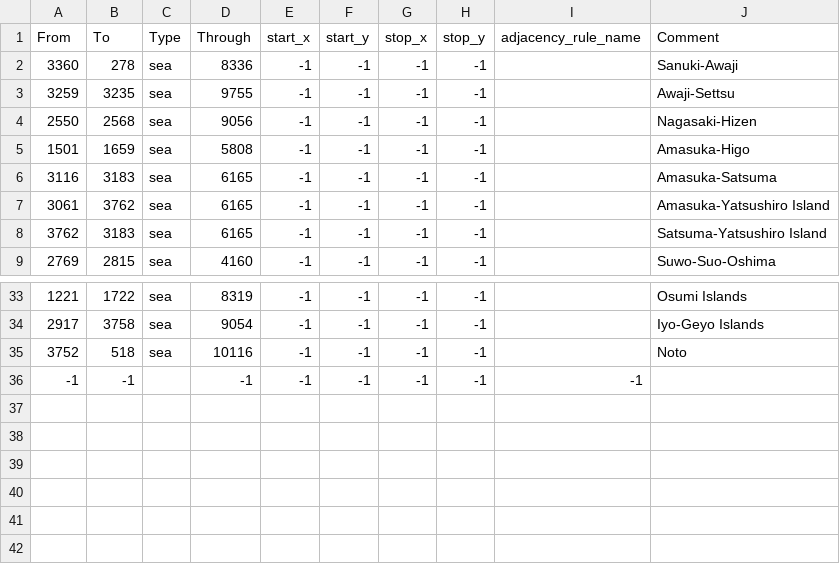
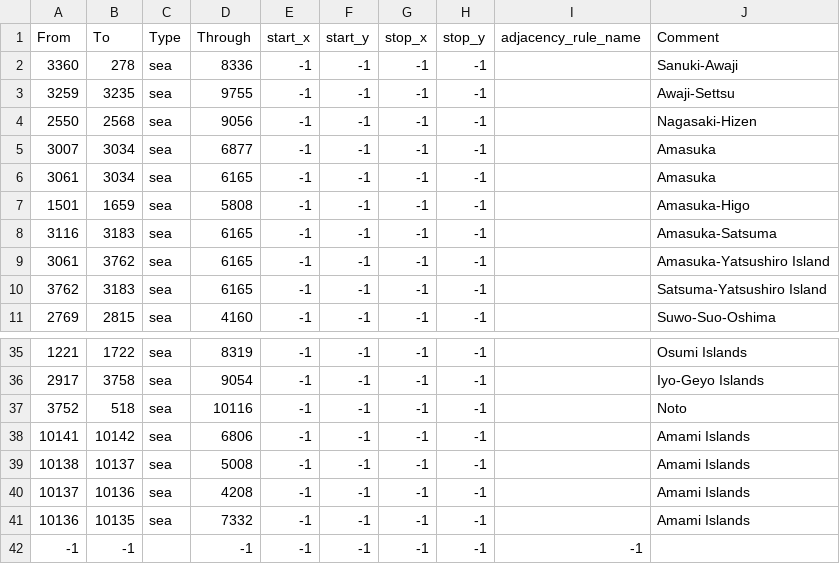
Before and after one commit to Musvage/The-Second-Sengoku, a CSV file: map/adjacencies.csv, drawn as a sheet; only a part is shown, gaps mark what is left out.

Commit message:
Map Update
1.Added two small lakes in Izumo. 2.Tweaks to Amakusa landmasses. 3.Fixed database related to lakes. 4.Updated normal map to reflect latest changes. 5.Added more trees. 6.Added crossing between islands in Amami (Okinawa territory). 7.Fixed errors related to quadruple provicne borders and 1-pixel provinces.

```diff
--- a/map/adjacencies.csv
+++ b/map/adjacencies.csv
@@ -4,2 +4,4 @@ From;To;Type;Through;start_x;start_y;stop_x;stop_y;adjacency_rule_name;Comment
 2550;2568;sea;9056;-1;-1;-1;-1;;Nagasaki-Hizen
+3007;3034;sea;6877;-1;-1;-1;-1;;Amasuka
+3061;3034;sea;6165;-1;-1;-1;-1;;Amasuka
 1501;1659;sea;5808;-1;-1;-1;-1;;Amasuka-Higo
@@ -35,2 +37,6 @@ From;To;Type;Through;start_x;start_y;stop_x;stop_y;adjacency_rule_name;Comment
 3752;518;sea;10116;-1;-1;-1;-1;;Noto
+10141;10142;sea;6806;-1;-1;-1;-1;;Amami Islands
+10138;10137;sea;5008;-1;-1;-1;-1;;Amami Islands
+10137;10136;sea;4208;-1;-1;-1;-1;;Amami Islands
+10136;10135;sea;7332;-1;-1;-1;-1;;Amami Islands
 -1;-1;;-1;-1;-1;-1;-1;-1
```
Also changed, not shown: map/definition.csv, 18 other files.
